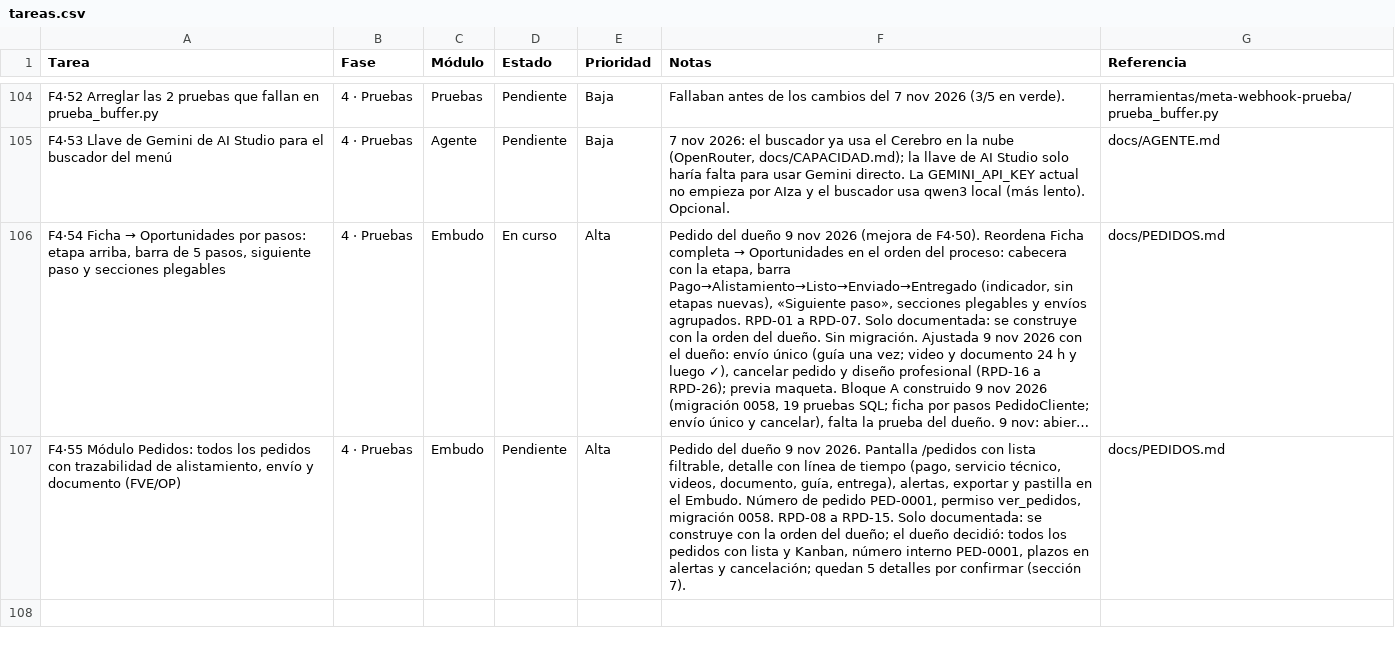
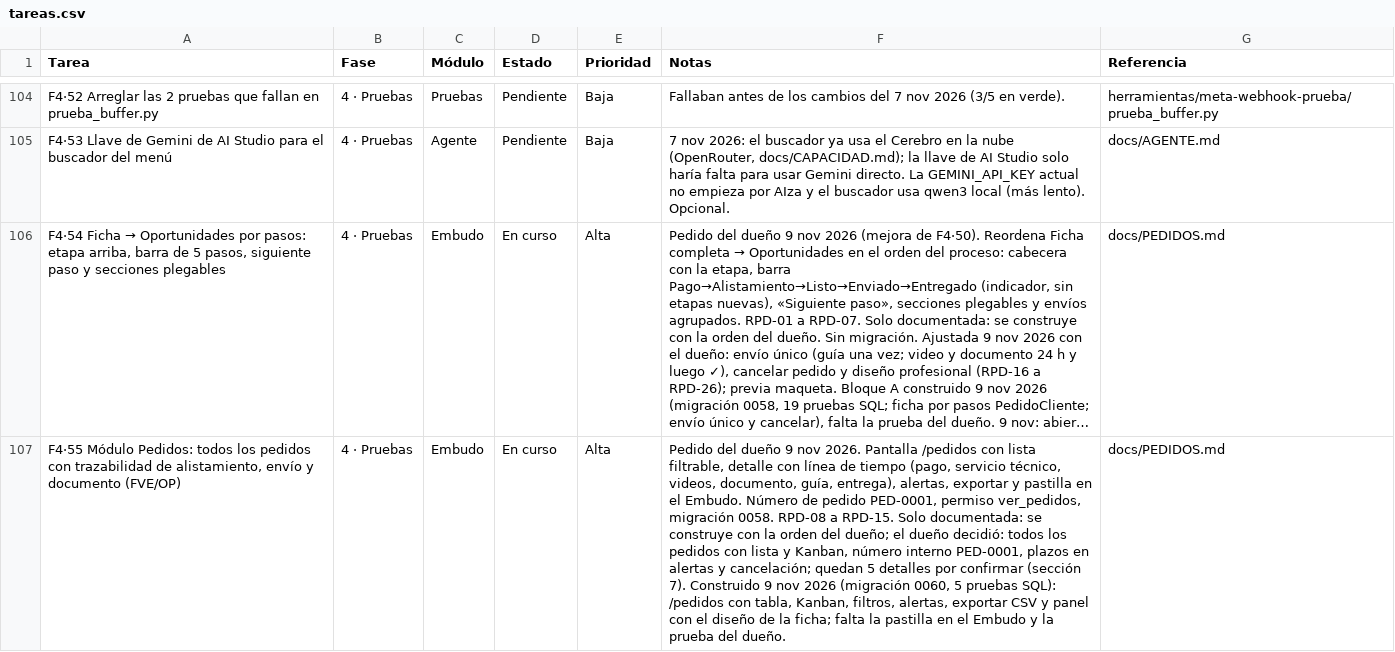
Before and after one commit to Appsheet-jm456/CRM_InventarIA, a CSV file: docs/notion/tareas.csv, drawn as a sheet; only a part is shown, gaps mark what is left out; long unchanged cells end in …; the diff names each change by its address in the sheet, - before the commit and + after, or states it on an @@ line.

```diff
--- a/docs/notion/tareas.csv
+++ b/docs/notion/tareas.csv
-D107 (Estado): Pendiente
+D107 (Estado): En curso
-F107 (Notas): …(sección 7).
+F107 (Notas): …(sección 7). Construido 9 nov 2026 (migración 0060, 5 pruebas SQL): /pedidos con tabla, Kanban, filtros, alertas, exportar CSV y panel con el diseño de la ficha; falta la pastilla en el Embudo y la prueba del dueño.
```
Also changed, not shown: 9 other files.
